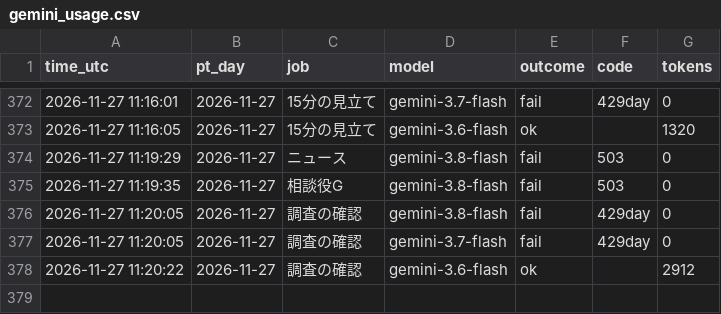
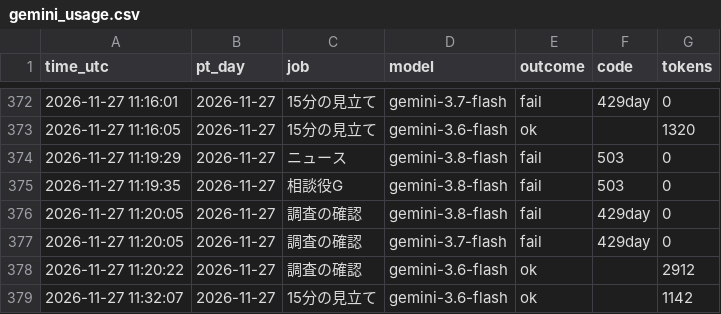
Before and after one commit to ke104-debug/fx-, a CSV file: journal/gemini_usage.csv, drawn as a sheet; only a part is shown, gaps mark what is left out.

```diff
--- a/journal/gemini_usage.csv
+++ b/journal/gemini_usage.csv
@@ -378 +378,2 @@ time_utc,pt_day,job,model,outcome,code,tokens
 2026-11-27 11:20:22,2026-11-27,調査の確認,gemini-3.6-flash,ok,,2912
+2026-11-27 11:32:07,2026-11-27,15分の見立て,gemini-3.6-flash,ok,,1142
```
Also changed, not shown: journal/quick_ai.csv.
